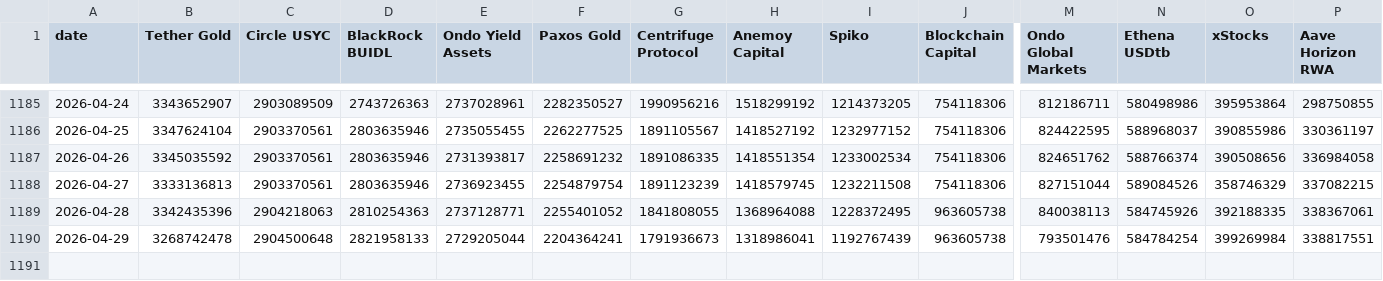
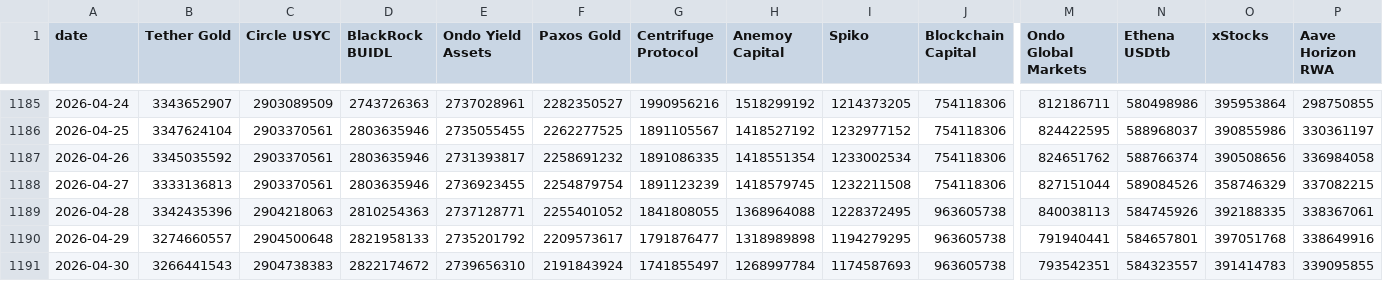
Before and after one commit to kittycapital/rwa-dashboard, a CSV file: data/rwa_top_protocols_history.csv, drawn as a sheet; only a part is shown, gaps mark what is left out; rows hold the shown columns only; the diff names each change by its address in the sheet, - before the commit and + after, or states it on an @@ line.

```diff
--- a/data/rwa_top_protocols_history.csv
+++ b/data/rwa_top_protocols_history.csv
-B1190 (Tether Gold): 3268742478
+B1190 (Tether Gold): 3274660557
-E1190 (Ondo Yield Assets): 2729205044
+E1190 (Ondo Yield Assets): 2735201792
-F1190 (Paxos Gold): 2204364241
+F1190 (Paxos Gold): 2209573617
-G1190 (Centrifuge Protocol): 1791936673
+G1190 (Centrifuge Protocol): 1791876477
-H1190 (Anemoy Capital): 1318986041
+H1190 (Anemoy Capital): 1318989898
-I1190 (Spiko): 1192767439
+I1190 (Spiko): 1194279295
-M1190 (Ondo Global Markets): 793501476
+M1190 (Ondo Global Markets): 791940441
-N1190 (Ethena USDtb): 584784254
+N1190 (Ethena USDtb): 584657801
-O1190 (xStocks): 399269984
+O1190 (xStocks): 397051768
-P1190 (Aave Horizon RWA): 338817551
+P1190 (Aave Horizon RWA): 338649916
+row 1191: 2026-04-30 | 3266441543 | 2904738383 | 2822174672 | 2739656310 | 2191843924 | 1741855497 | 1268997784 | 1174587693 | 963605738 | 793542351 | 584323557 | 391414783 | 339095855
```
Also changed, not shown: data/rwa_category_history.csv, data/rwa_chains.csv, 3 other files.
